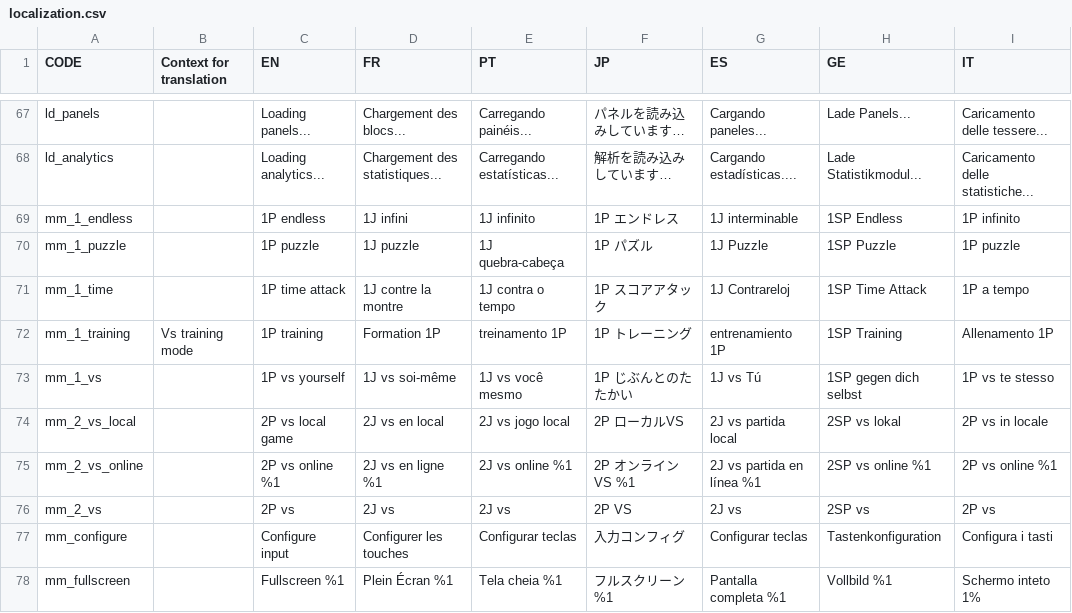
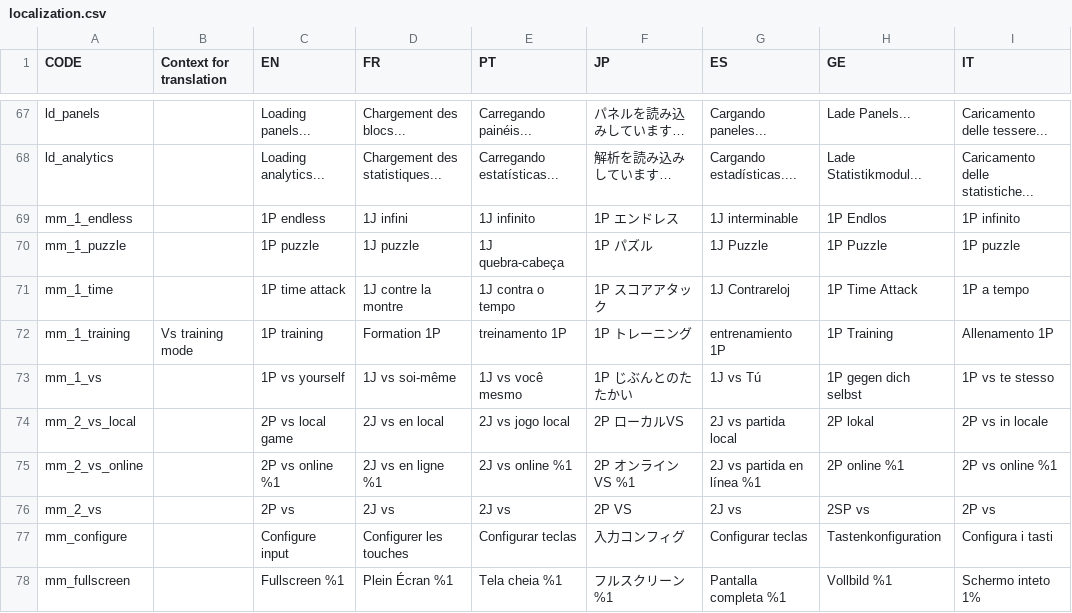
Before and after one commit to Endaris/PA-filter, a CSV file: localization.csv, drawn as a sheet; only a part is shown, gaps mark what is left out; the diff covers the shown part only.

Commit message:
Updating german localization (#708)
* Updated localization for german language
Co-authored-by: Davidvieweg <33524062+Davidvieweg@users.noreply.github.com>

```diff
--- a/localization.csv
+++ b/localization.csv
@@ -189,9 +189,9 @@ ld_panels,,Loading panels...,Chargement des blocs...,Carregando painéis...,パ
 ld_analytics,,Loading analytics...,Chargement des statistiques...,Carregando estatísticas...,解析を読み込みしています…,Cargando estadísticas....,Lade Statistikmodul...,Caricamento delle statistiche...
-mm_1_endless,,1P endless,1J infini,1J infinito,1P エンドレス,1J interminable,1SP Endless,1P infinito
-mm_1_puzzle,,1P puzzle,1J puzzle,1J quebra-cabeça,1P パズル,1J Puzzle,1SP Puzzle,1P puzzle
-mm_1_time,,1P time attack,1J contre la montre,1J contra o tempo,1P スコアアタック,1J Contrareloj,1SP Time Attack,1P a tempo
-mm_1_training,Vs training mode,1P training,Formation 1P,treinamento 1P,1P トレーニング,entrenamiento 1P,1SP Training,Allenamento 1P
-mm_1_vs,,1P vs yourself,1J vs soi-même,1J vs você mesmo,1P じぶんとのたたかい,1J vs Tú,1SP gegen dich selbst,1P vs te stesso
-mm_2_vs_local,,2P vs local game,2J vs en local,2J vs jogo local,2P ローカルVS,2J vs partida local,2SP vs lokal,2P vs in locale
-mm_2_vs_online,,2P vs online %1,2J vs en ligne %1,2J vs online %1,2P オンラインVS %1,2J vs partida en línea %1,2SP vs online %1,2P vs online %1
+mm_1_endless,,1P endless,1J infini,1J infinito,1P エンドレス,1J interminable,1P Endlos,1P infinito
+mm_1_puzzle,,1P puzzle,1J puzzle,1J quebra-cabeça,1P パズル,1J Puzzle,1P Puzzle,1P puzzle
+mm_1_time,,1P time attack,1J contre la montre,1J contra o tempo,1P スコアアタック,1J Contrareloj,1P Time Attack,1P a tempo
+mm_1_training,Vs training mode,1P training,Formation 1P,treinamento 1P,1P トレーニング,entrenamiento 1P,1P Training,Allenamento 1P
+mm_1_vs,,1P vs yourself,1J vs soi-même,1J vs você mesmo,1P じぶんとのたたかい,1J vs Tú,1P gegen dich selbst,1P vs te stesso
+mm_2_vs_local,,2P vs local game,2J vs en local,2J vs jogo local,2P ローカルVS,2J vs partida local,2P lokal,2P vs in locale
+mm_2_vs_online,,2P vs online %1,2J vs en ligne %1,2J vs online %1,2P オンラインVS %1,2J vs partida en línea %1,2P online %1,2P vs online %1
 mm_2_vs,,2P vs,2J vs,2J vs,2P VS,2J vs,2SP vs,2P vs
```
Also changed, not shown: 46 edited cells elsewhere in this file.
